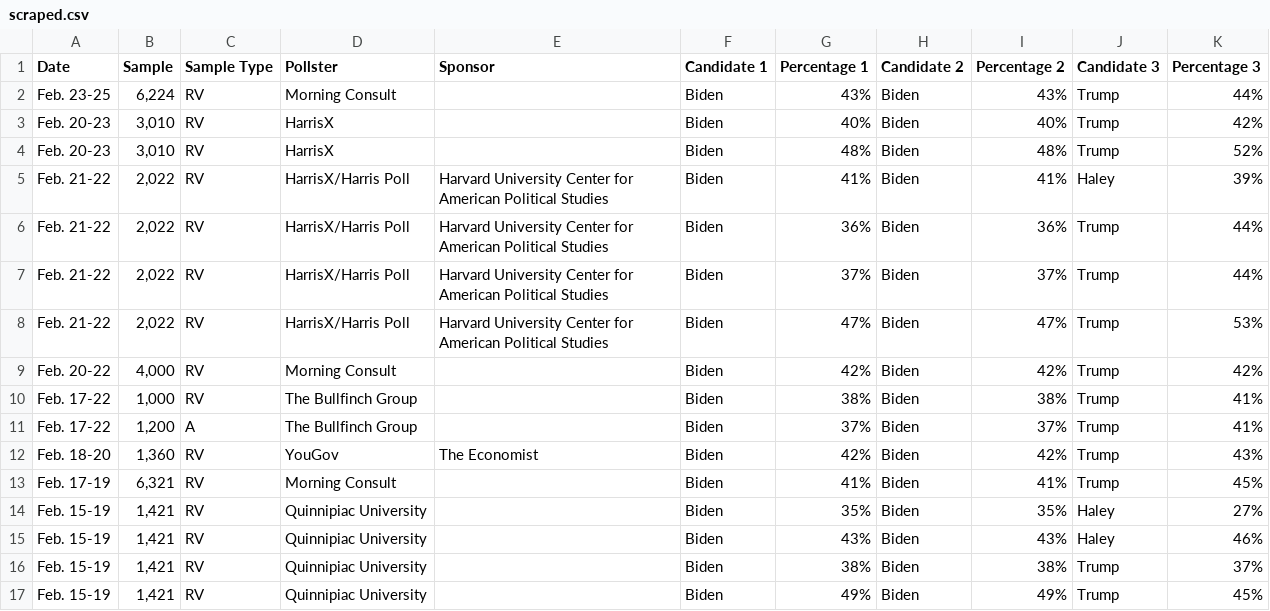
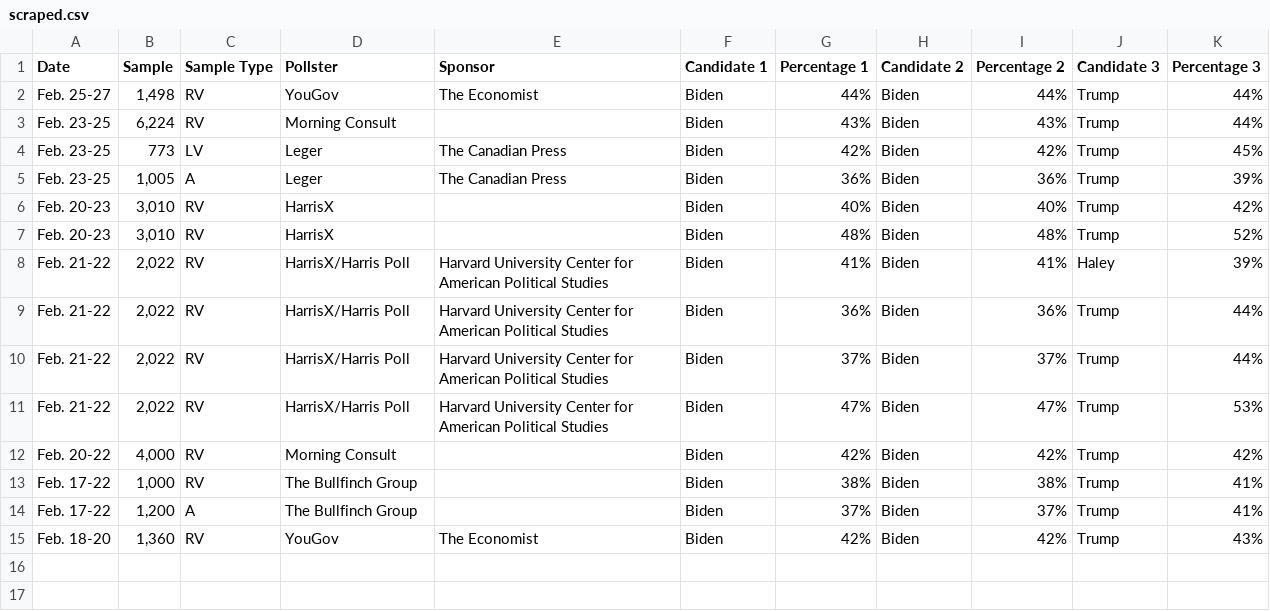
Before and after one commit to bi-cnc/USA_president_2024, a CSV file: scraped.csv, drawn as a sheet.

Commit message:
Update scraped.csv

```diff
--- a/scraped.csv
+++ b/scraped.csv
@@ -1,3 +1,6 @@
 Date,Sample,Sample Type,Pollster,Sponsor,Candidate 1,Percentage 1,Candidate 2,Percentage 2,Candidate 3,Percentage 3
+Feb. 25-27,"1,498",RV,YouGov,The Economist,Biden,44%,Biden,44%,Trump,44%
 Feb. 23-25,"6,224",RV,Morning Consult,,Biden,43%,Biden,43%,Trump,44%
+Feb. 23-25,773,LV,Leger,The Canadian Press,Biden,42%,Biden,42%,Trump,45%
+Feb. 23-25,"1,005",A,Leger,The Canadian Press,Biden,36%,Biden,36%,Trump,39%
 Feb. 20-23,"3,010",RV,HarrisX,,Biden,40%,Biden,40%,Trump,42%
@@ -12,6 +15 @@ Feb. 17-22,"1,200",A,The Bullfinch Group,,Biden,37%,Biden,37%,Trump,41%
 Feb. 18-20,"1,360",RV,YouGov,The Economist,Biden,42%,Biden,42%,Trump,43%
-Feb. 17-19,"6,321",RV,Morning Consult,,Biden,41%,Biden,41%,Trump,45%
-Feb. 15-19,"1,421",RV,Quinnipiac University,,Biden,35%,Biden,35%,Haley,27%
-Feb. 15-19,"1,421",RV,Quinnipiac University,,Biden,43%,Biden,43%,Haley,46%
-Feb. 15-19,"1,421",RV,Quinnipiac University,,Biden,38%,Biden,38%,Trump,37%
-Feb. 15-19,"1,421",RV,Quinnipiac University,,Biden,49%,Biden,49%,Trump,45%
```
